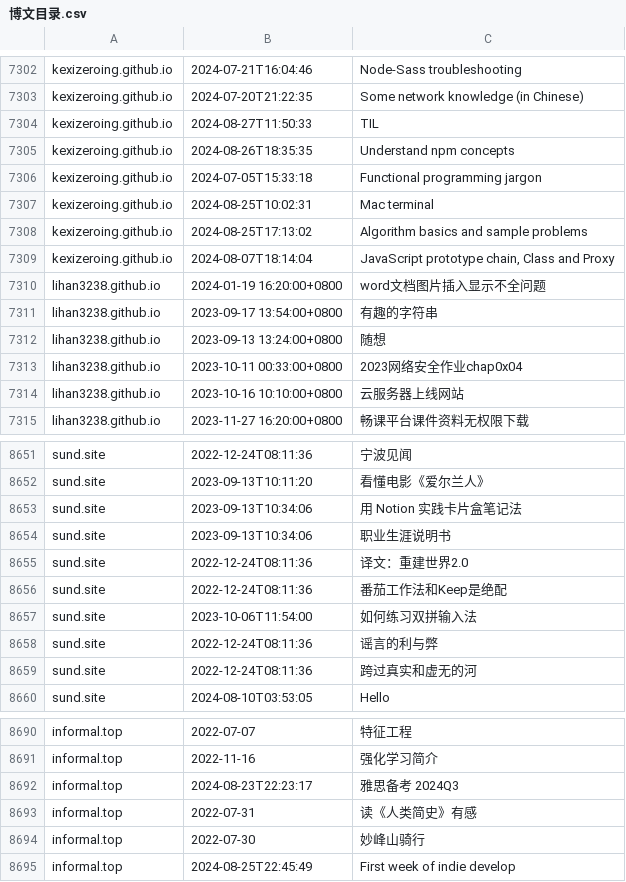
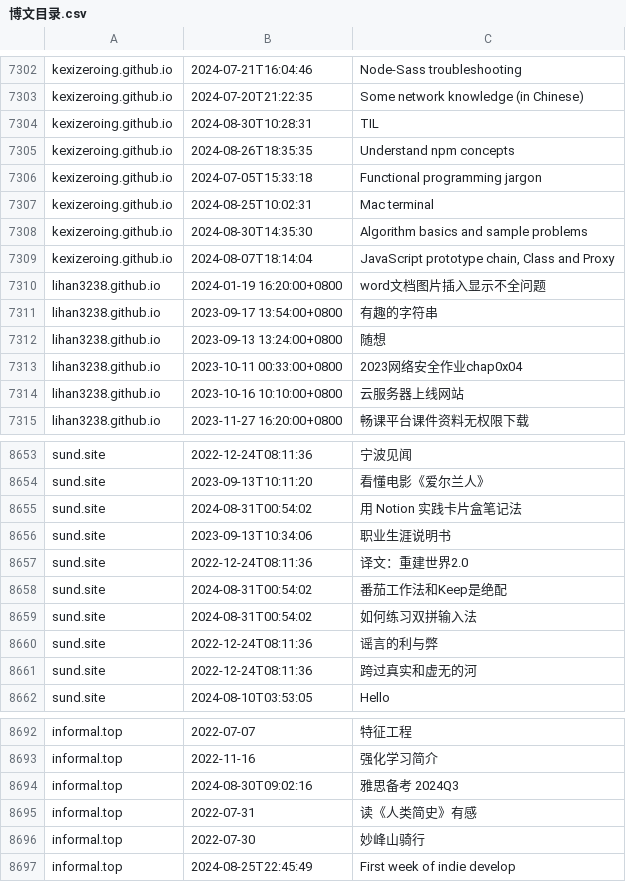
Before and after one commit to nobodxbodon/collection-of-chinese-blogs, a CSV file: 原型/博文目录.csv, drawn as a sheet; only a part is shown, gaps mark what is left out; the diff covers the shown part only.

```diff
--- a/原型/博文目录.csv
+++ b/原型/博文目录.csv
@@ -7303,3 +7303,3 @@ kexizeroing.github.io,2024-07-21T16:04:46,Node-Sass troubleshooting
 kexizeroing.github.io,2024-07-20T21:22:35,Some network knowledge (in Chinese)
-kexizeroing.github.io,2024-08-27T11:50:33,TIL
+kexizeroing.github.io,2024-08-30T10:28:31,TIL
 kexizeroing.github.io,2024-08-26T18:35:35,Understand npm concepts
@@ -7307,3 +7307,3 @@ kexizeroing.github.io,2024-07-05T15:33:18,Functional programming jargon
 kexizeroing.github.io,2024-08-25T10:02:31,Mac terminal
-kexizeroing.github.io,2024-08-25T17:13:02,Algorithm basics and sample problems
+kexizeroing.github.io,2024-08-30T14:35:30,Algorithm basics and sample problems
 kexizeroing.github.io,2024-08-07T18:14:04,"JavaScript prototype chain, Class and Proxy"
@@ -8652,7 +8654,7 @@ sund.site,2022-12-24T08:11:36,宁波见闻
 sund.site,2023-09-13T10:11:20,看懂电影《爱尔兰人》
-sund.site,2023-09-13T10:34:06,用 Notion 实践卡片盒笔记法
+sund.site,2024-08-31T00:54:02,用 Notion 实践卡片盒笔记法
 sund.site,2023-09-13T10:34:06,职业生涯说明书
 sund.site,2022-12-24T08:11:36,译文：重建世界2.0
-sund.site,2022-12-24T08:11:36,番茄工作法和Keep是绝配
-sund.site,2023-10-06T11:54:00,如何练习双拼输入法
+sund.site,2024-08-31T00:54:02,番茄工作法和Keep是绝配
+sund.site,2024-08-31T00:54:02,如何练习双拼输入法
 sund.site,2022-12-24T08:11:36,谣言的利与弊
@@ -8691,3 +8693,3 @@ informal.top,2022-07-07,特征工程
 informal.top,2022-11-16,强化学习简介
-informal.top,2024-08-23T22:23:17,雅思备考 2024Q3
+informal.top,2024-08-30T09:02:16,雅思备考 2024Q3
 informal.top,2022-07-31,读《人类简史》有感
```
Also changed, not shown: 2 added rows and 8 edited cells elsewhere in this file, 原型/统计数据.csv.
